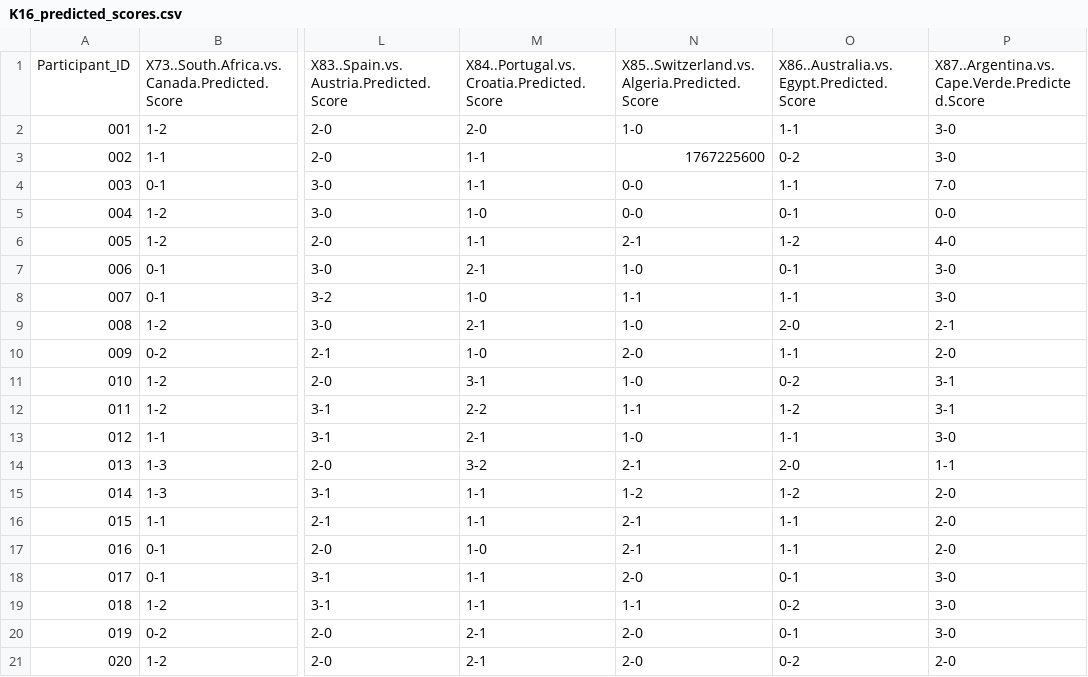
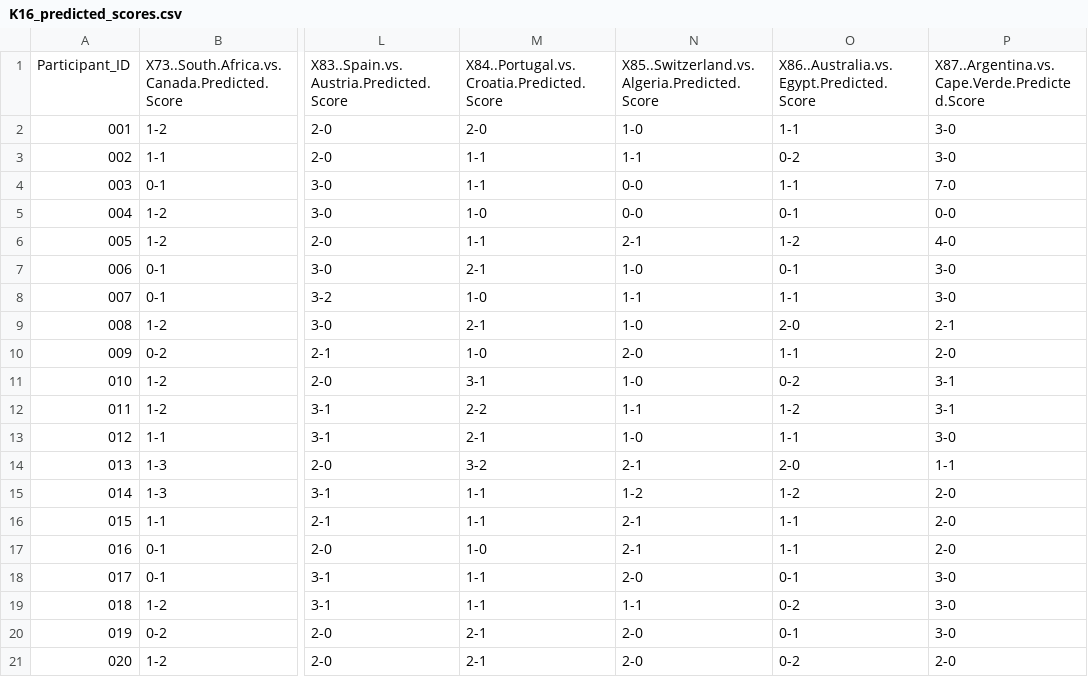
Before and after one commit to alffajardo/worldcup_2026, a CSV file: K16_predicted_scores.csv, drawn as a sheet; only a part is shown, gaps mark what is left out; the diff names each change by its address in the sheet, - before the commit and + after, or states it on an @@ line.

```diff
--- a/K16_predicted_scores.csv
+++ b/K16_predicted_scores.csv
-N3: 1767225600
+N3: 1-1
```
Also changed, not shown: 2 other files.
